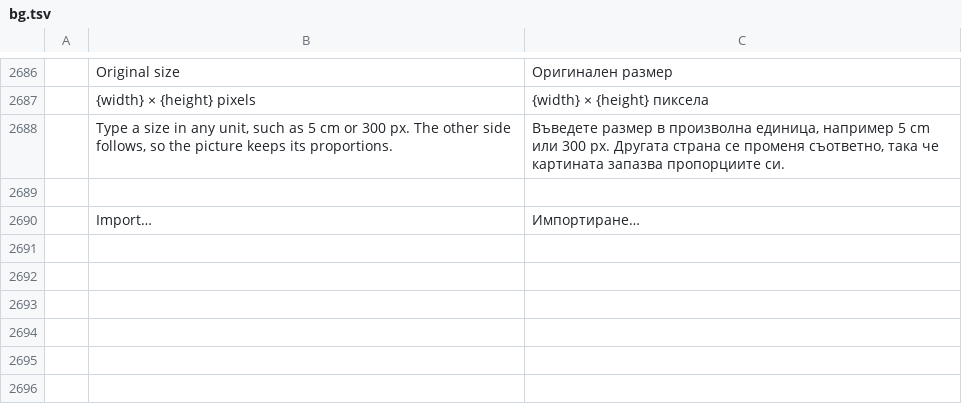
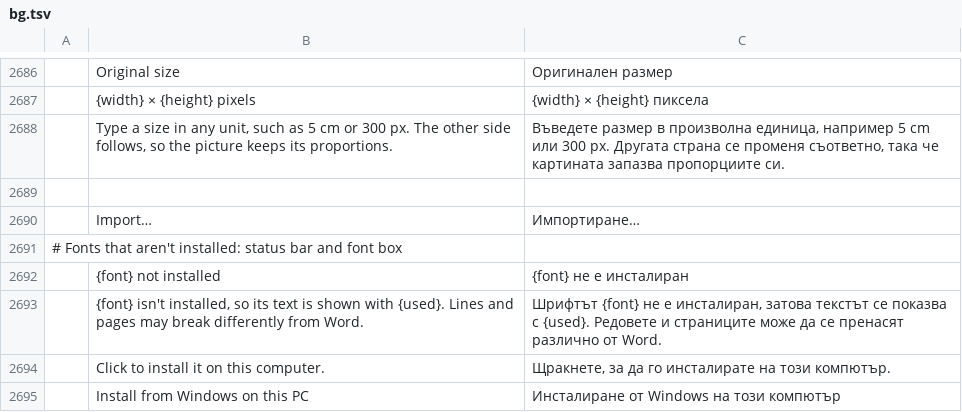
Before and after one commit to Hafij-BGE/software, a TSV file: upstream/wordcraft/crates/ui-egui/src/i18n/bg.tsv, drawn as a sheet; only a part is shown, gaps mark what is left out.

```diff
--- a/upstream/wordcraft/crates/ui-egui/src/i18n/bg.tsv
+++ b/upstream/wordcraft/crates/ui-egui/src/i18n/bg.tsv
@@ -2690 +2690,6 @@
 	Import…	Импортиране…
+# Fonts that aren't installed: status bar and font box
+	{font} not installed	{font} не е инсталиран
+	{font} isn't installed, so its text is shown with {used}. Lines and pages may break differently from Word.	Шрифтът {font} не е инсталиран, затова текстът се показва с {used}. Редовете и страниците може да се пренасят различно от Word.
+	Click to install it on this computer.	Щракнете, за да го инсталирате на този компютър.
+	Install from Windows on this PC	Инсталиране от Windows на този компютър
```
Also changed, not shown: upstream/wordcraft/crates/ui-egui/src/i18n/ja.tsv, upstream/wordcraft/crates/ui-egui/src/i18n/pl.tsv, 43 other files.
